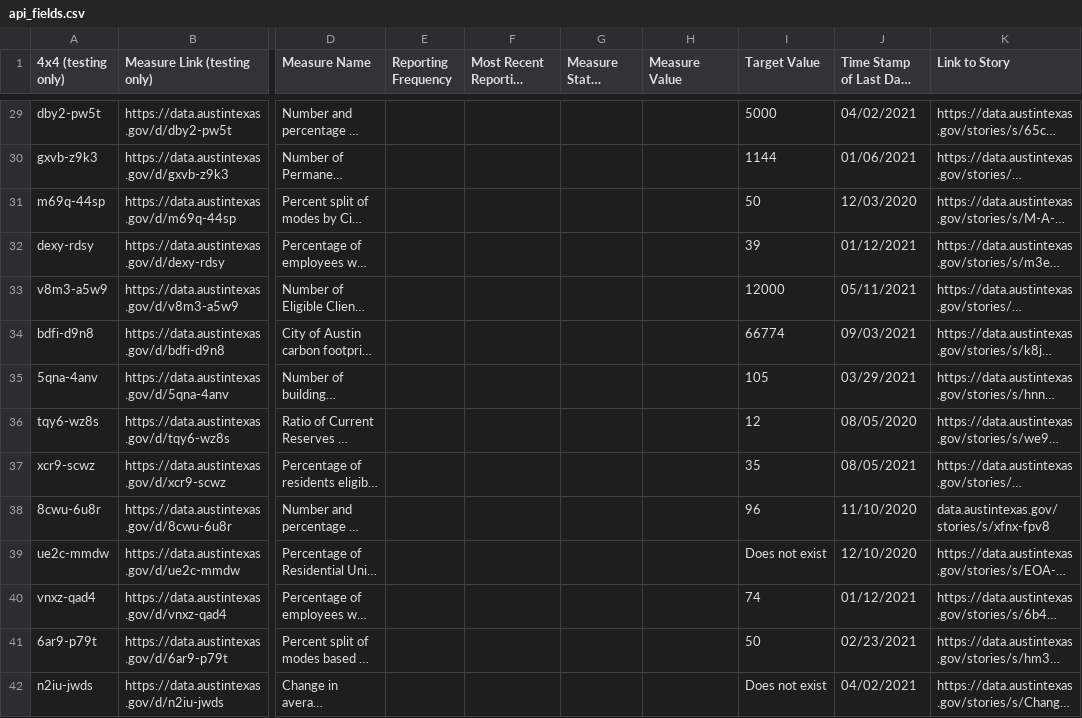
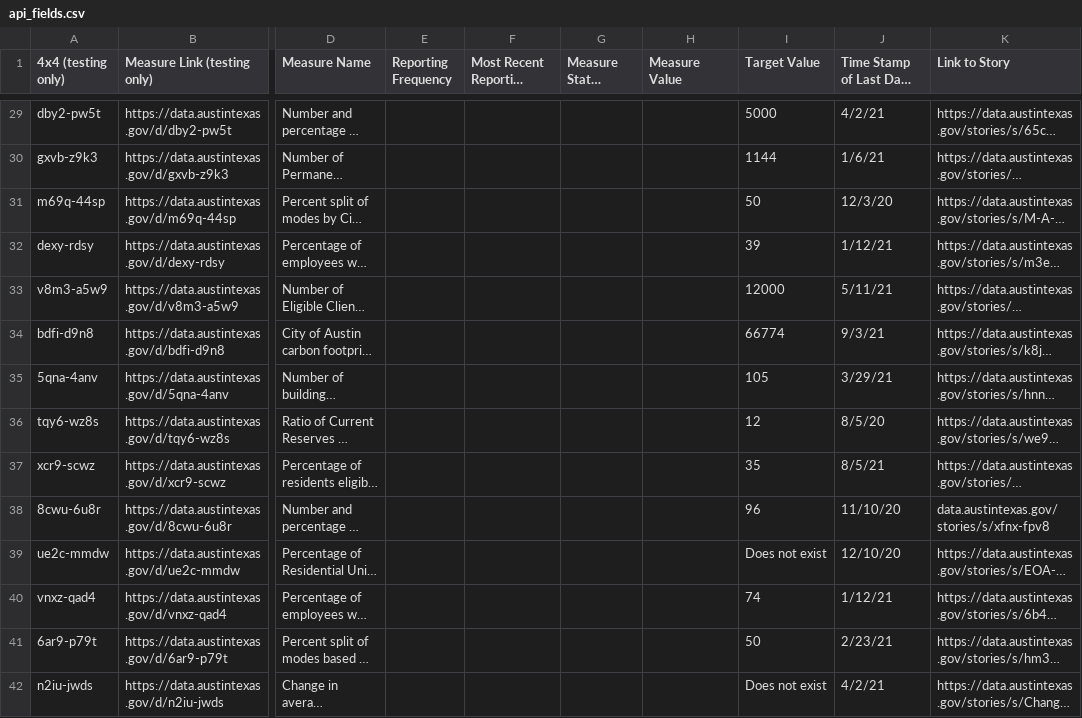
Before and after one commit to vranjan21/OPM-Strategic-Dashboard-Scraping, a CSV file: api_fields.csv, drawn as a sheet; only a part is shown, gaps mark what is left out; long unchanged cells end in …; the diff covers the shown part only; the diff names each change by its address in the sheet, - before the commit and + after, or states it on an @@ line.

```diff
--- a/api_fields.csv
+++ b/api_fields.csv
-J29 (Time Stamp of Last Data Entry): 04/02/2021
+J29 (Time Stamp of Last Data Entry): 4/2/21
-J30 (Time Stamp of Last Data Entry): 01/06/2021
+J30 (Time Stamp of Last Data Entry): 1/6/21
-J31 (Time Stamp of Last Data Entry): 12/03/2020
+J31 (Time Stamp of Last Data Entry): 12/3/20
-J32 (Time Stamp of Last Data Entry): 01/12/2021
+J32 (Time Stamp of Last Data Entry): 1/12/21
-J33 (Time Stamp of Last Data Entry): 05/11/2021
+J33 (Time Stamp of Last Data Entry): 5/11/21
-J34 (Time Stamp of Last Data Entry): 09/03/2021
+J34 (Time Stamp of Last Data Entry): 9/3/21
-J35 (Time Stamp of Last Data Entry): 03/29/2021
+J35 (Time Stamp of Last Data Entry): 3/29/21
-J36 (Time Stamp of Last Data Entry): 08/05/2020
+J36 (Time Stamp of Last Data Entry): 8/5/20
-J37 (Time Stamp of Last Data Entry): 08/05/2021
+J37 (Time Stamp of Last Data Entry): 8/5/21
-J38 (Time Stamp of Last Data Entry): 11/10/2020
+J38 (Time Stamp of Last Data Entry): 11/10/20
-J39 (Time Stamp of Last Data Entry): 12/10/2020
+J39 (Time Stamp of Last Data Entry): 12/10/20
-J40 (Time Stamp of Last Data Entry): 01/12/2021
+J40 (Time Stamp of Last Data Entry): 1/12/21
-J41 (Time Stamp of Last Data Entry): 02/23/2021
+J41 (Time Stamp of Last Data Entry): 2/23/21
-J42 (Time Stamp of Last Data Entry): 04/02/2021
+J42 (Time Stamp of Last Data Entry): 4/2/21
```
Also changed, not shown: 179 edited cells elsewhere in this file.
